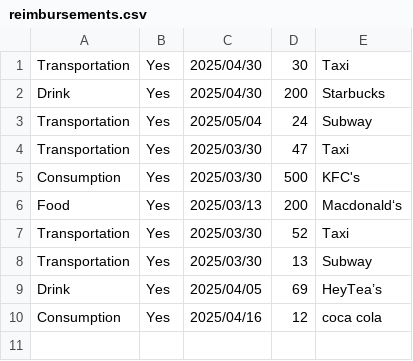
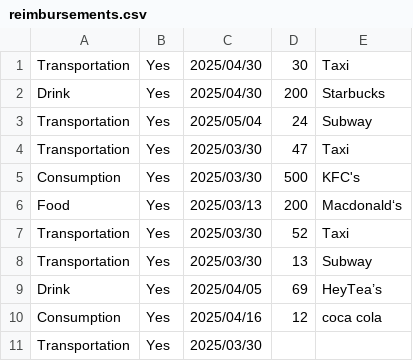
Before and after one commit to Jasipop/HJC, a CSV file: Merged 4/reimbursements.csv, drawn as a sheet; the diff names each change by its address in the sheet, - before the commit and + after, or states it on an @@ line.

Commit message:
merge with LC & functions update
International page renewed and wait for the next version
check the full logic with homepage and login, and most searchboxes

```diff
--- a/Merged 4/reimbursements.csv
+++ b/Merged 4/reimbursements.csv
+row 11: Transportation | Yes | 2025/03/30
```
Also changed, not shown: 11 other files.
